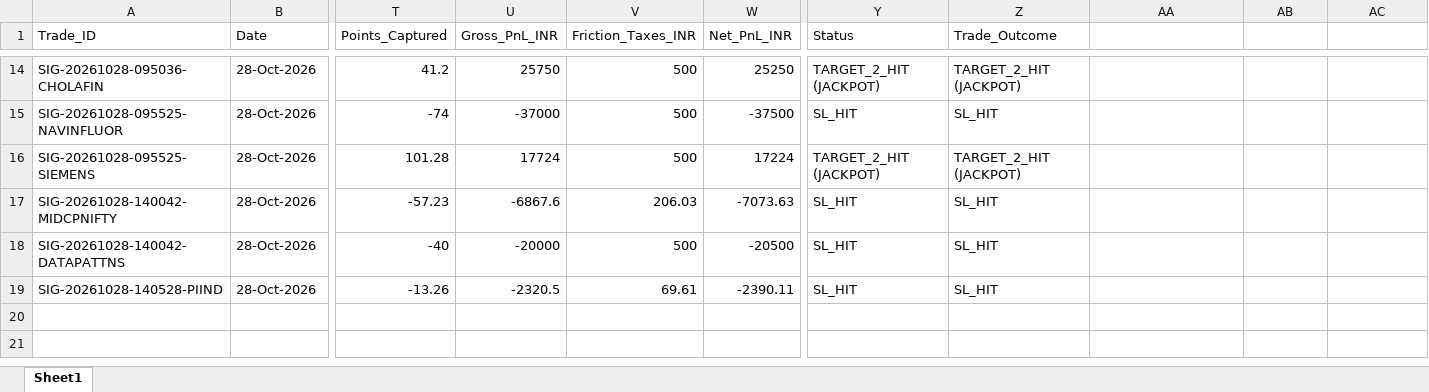
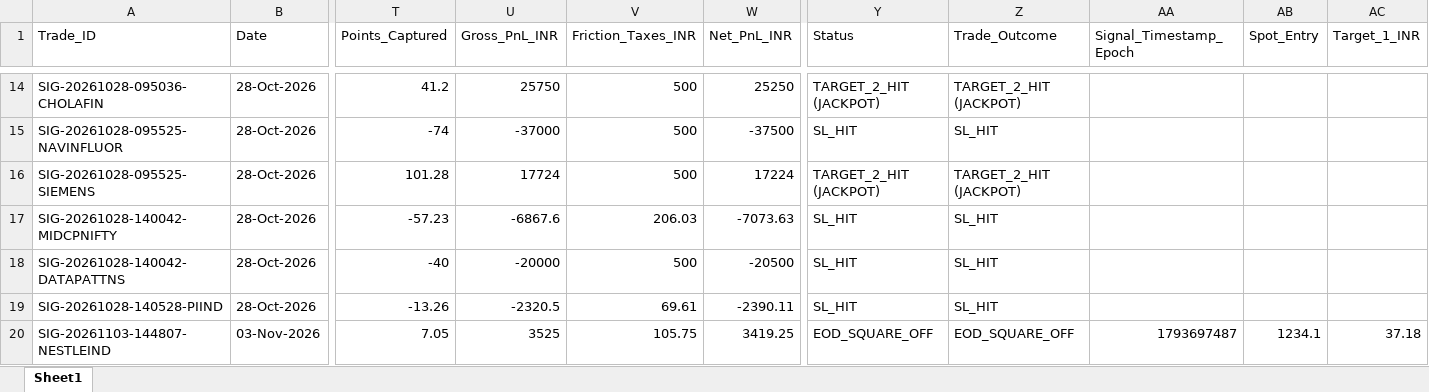
Before and after one commit to manojmukati/alpha-option-buyer, an Excel workbook: alpha_profile_oi_system/Alpha_5Pillar_Live_Paper_Trading_Journal.xlsx, sheet Sheet1, drawn as a sheet; only a part is shown, gaps mark what is left out; values as stored, in another font and other column widths than the file's, no borders; rows hold the shown columns only; the diff names each change by its address in the sheet, - before the commit and + after, or states it on an @@ line.

```diff
--- a/alpha_profile_oi_system/Alpha_5Pillar_Live_Paper_Trading_Journal.xlsx (sheet Sheet1)
+++ b/alpha_profile_oi_system/Alpha_5Pillar_Live_Paper_Trading_Journal.xlsx (sheet Sheet1)
-AA1: (empty)
+AA1: Signal_Timestamp_Epoch
-AB1: (empty)
+AB1: Spot_Entry
-AC1: (empty)
+AC1: Target_1_INR
+row 20: SIG-20261103-144807-NESTLEIND | 03-Nov-2026 | 7.05 | 3525 | 105.75 | 3419.25 | EOD_SQUARE_OFF | EOD_SQUARE_OFF | 1793697487 | 1234.1 | 37.18
```
Also changed, not shown: alpha_profile_oi_system/Alpha_Monthly_Paper_Trading_Journal.xlsx, 2 other files.
